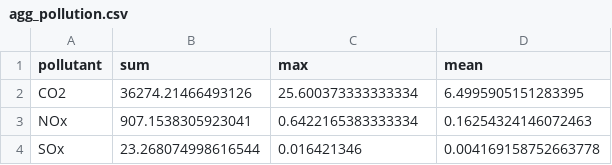
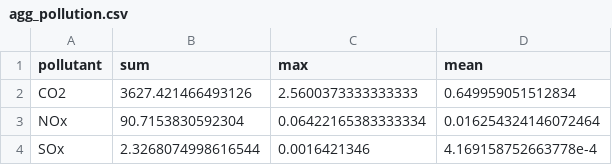
Before and after one commit to HiEST/Fem-IoT, a CSV file: test_data/expected_output/agg_pollution.csv, drawn as a sheet.

```diff
--- a/test_data/expected_output/agg_pollution.csv
+++ b/test_data/expected_output/agg_pollution.csv
@@ -1,4 +1,4 @@
 pollutant,sum,max,mean
-CO2,36274.21466493126,25.600373333333334,6.4995905151283395
-NOx,907.1538305923041,0.6422165383333334,0.16254324146072463
-SOx,23.268074998616544,0.016421346,0.004169158752663778
+CO2,3627.421466493126,2.5600373333333333,0.649959051512834
+NOx,90.7153830592304,0.06422165383333334,0.016254324146072464
+SOx,2.3268074998616544,0.0016421346,4.169158752663778e-4
```
Also changed, not shown: 4 other files.
